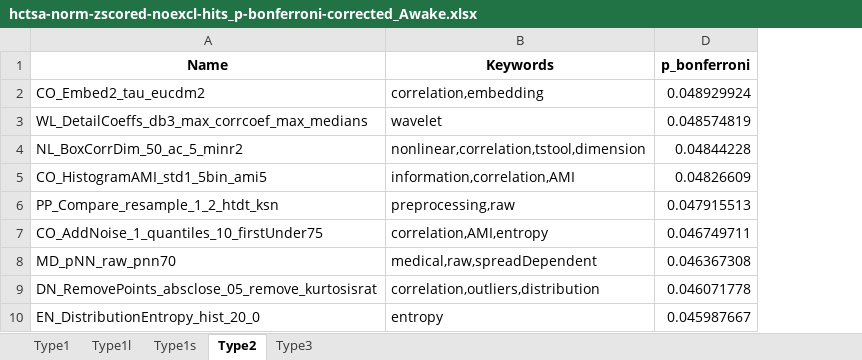
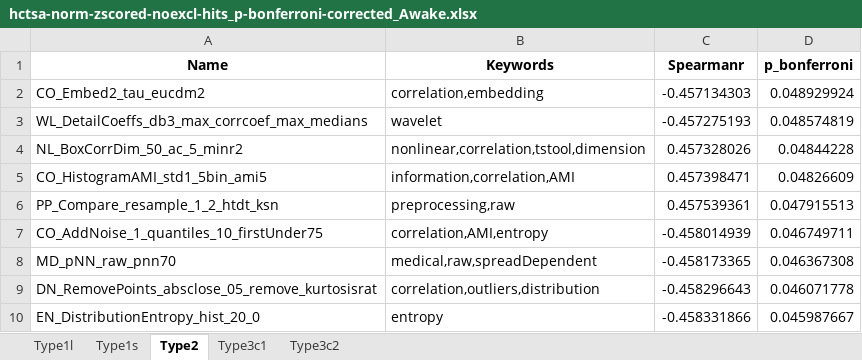
Before and after one commit to netneurolab/hansen_synaptome, an Excel workbook: results/HCTSA/hctsa-norm-zscored-noexcl-hits_p-bonferroni-corrected_Awake.xlsx, sheet Type2, drawn as a sheet; only a part is shown; values as stored, in another font and other column widths than the file's, no borders; the diff names each change by its address in the sheet, - before the commit and + after, or states it on an @@ line.

```diff
--- a/results/HCTSA/hctsa-norm-zscored-noexcl-hits_p-bonferroni-corrected_Awake.xlsx (sheet Type2)
+++ b/results/HCTSA/hctsa-norm-zscored-noexcl-hits_p-bonferroni-corrected_Awake.xlsx (sheet Type2)
-sheet tab: Type3
+sheet tab: Type3c2
-sheet tab: Type1
+sheet tab: Type3c1
@@ column C (Spearmanr) unhidden, rows 2-10: -0.457134303 | -0.457275193 | 0.457328026 | 0.457398471 | 0.457539361 | -0.458014939 | -0.458173365 | -0.458296643 | -0.458331866 @@
```
Also changed, not shown: sheet Type3c2, sheet Type1s, 18 other files.
